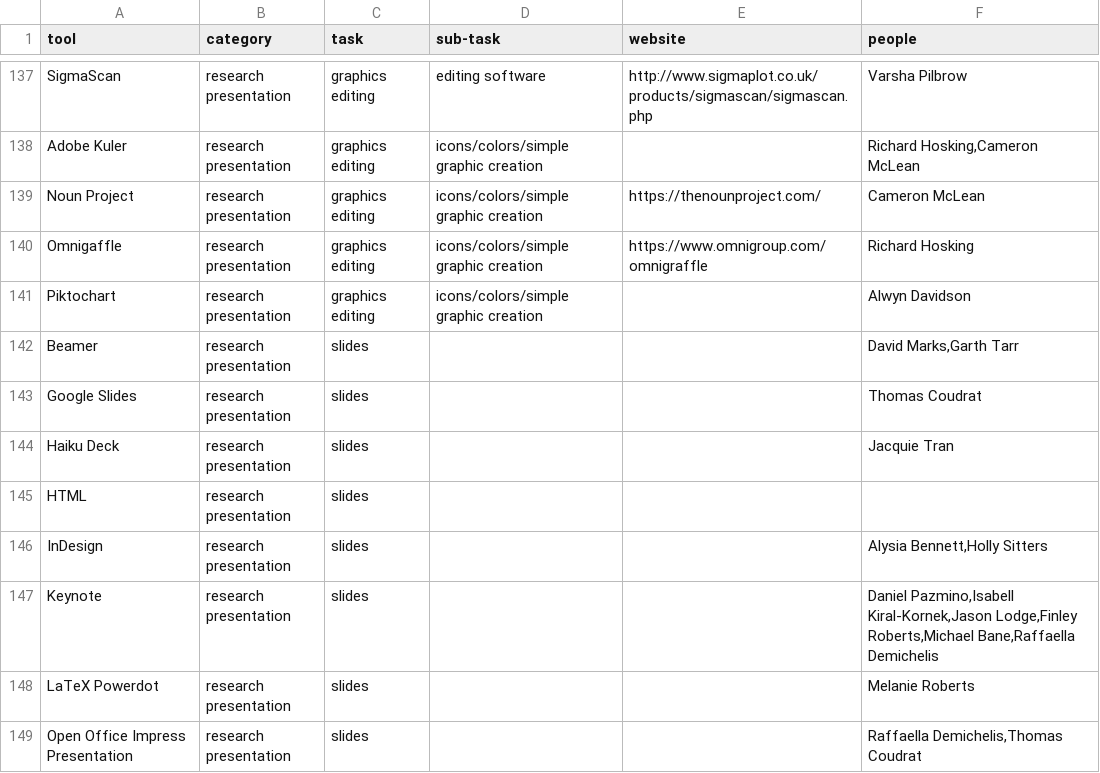
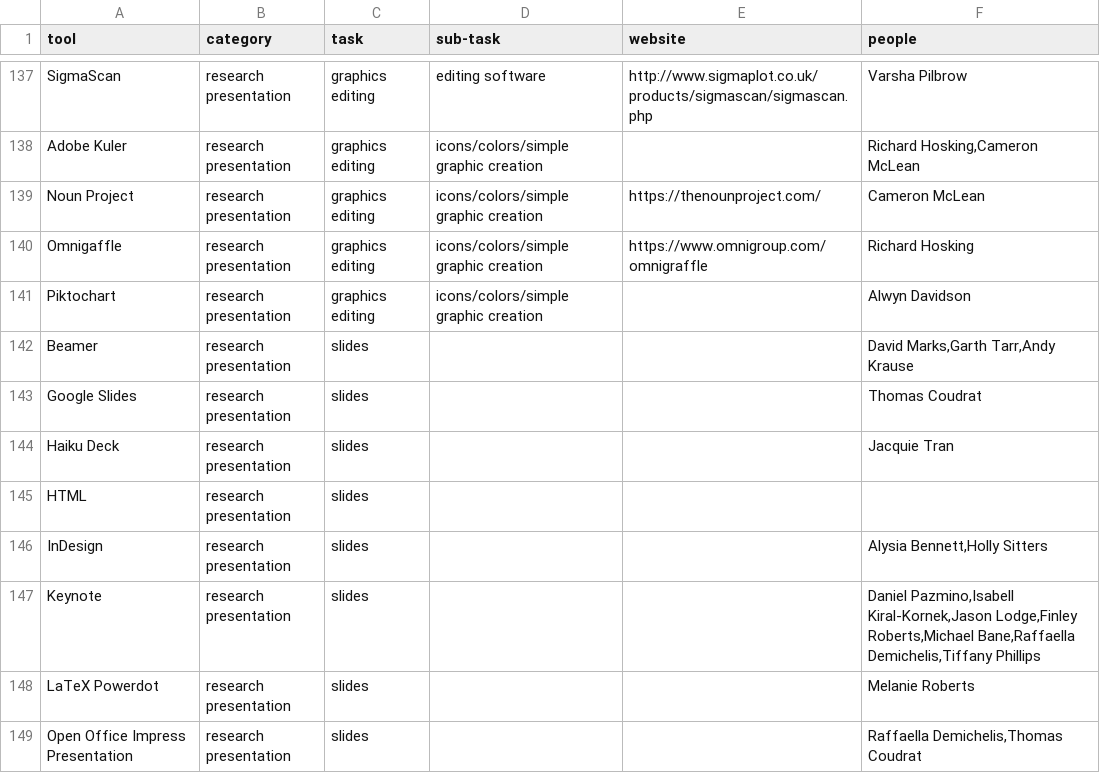
Before and after one commit to DamienIrving/resbaz-posters, a CSV file: data/support_tools.csv, drawn as a sheet; only a part is shown, gaps mark what is left out; the diff covers the shown part only.

```diff
--- a/data/support_tools.csv
+++ b/data/support_tools.csv
@@ -141,3 +141,3 @@ Omnigaffle,research presentation,graphics editing,icons/colors/simple graphic cr
 Piktochart,research presentation,graphics editing,icons/colors/simple graphic creation,,Alwyn Davidson
-Beamer,research presentation,slides,,,"David Marks,Garth Tarr"
+Beamer,research presentation,slides,,,"David Marks,Garth Tarr,Andy Krause"
 Google Slides,research presentation,slides,,,Thomas Coudrat
@@ -146,3 +146,3 @@ HTML,research presentation,slides,,,
 InDesign,research presentation,slides,,,"Alysia Bennett,Holly Sitters"
-Keynote,research presentation,slides,,,"Daniel Pazmino,Isabell Kiral-Kornek,Jason Lodge,Finley Roberts,Michael Bane,Raffaella Demichelis"
+Keynote,research presentation,slides,,,"Daniel Pazmino,Isabell Kiral-Kornek,Jason Lodge,Finley Roberts,Michael Bane,Raffaella Demichelis,Tiffany Phillips"
 LaTeX Powerdot,research presentation,slides,,,Melanie Roberts
```
Also changed, not shown: 12 added rows and 32 edited cells elsewhere in this file, data/derived/people_discipline_datasci_tools.csv, data/derived/people_general_datasci_tools.csv, 8 other files.
